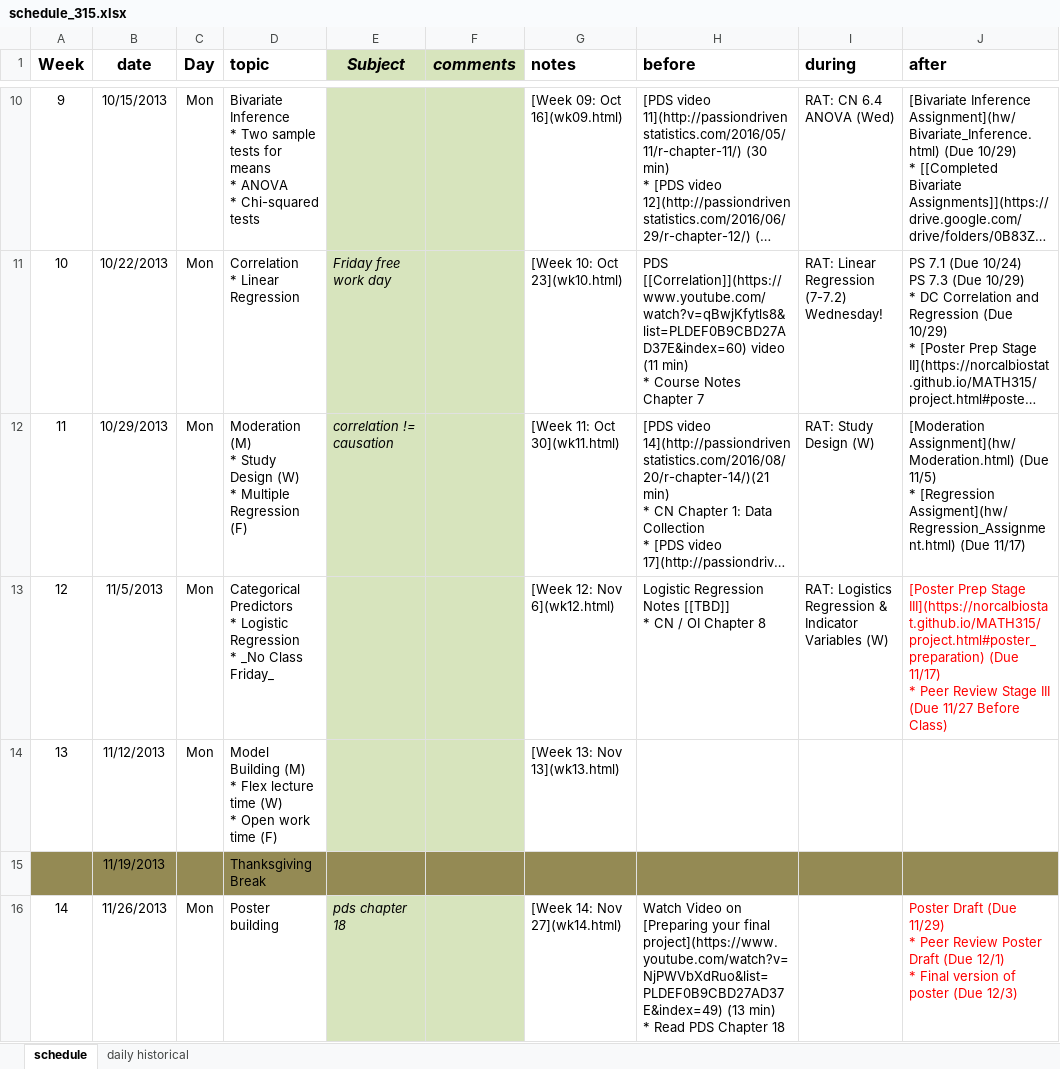
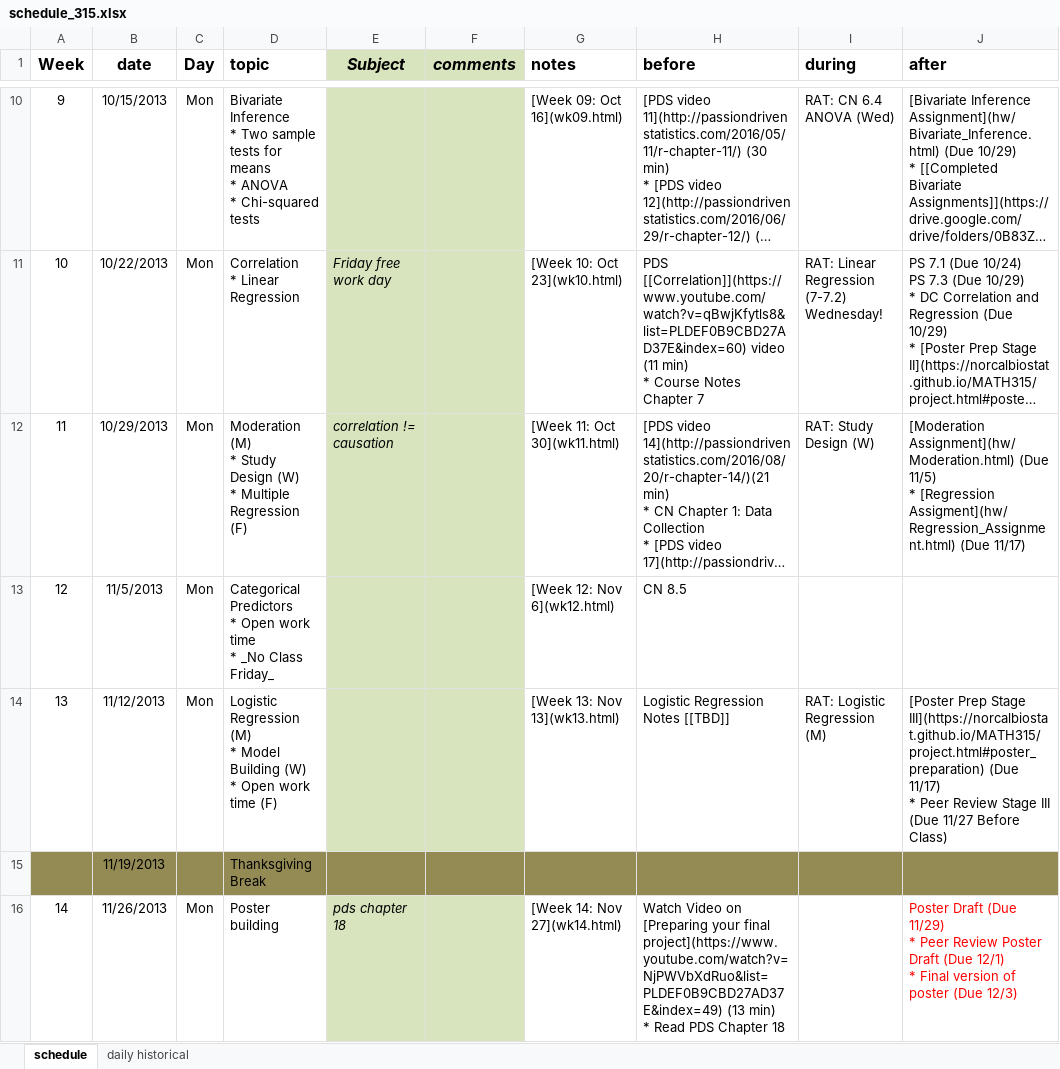
Before and after one commit to KirosG/MATH315, an Excel workbook: schedule_315.xlsx, sheet schedule, drawn as a sheet; only a part is shown, gaps mark what is left out; long unchanged cells end in …; values as stored, in another font and other column widths than the file's, no borders; ↵ is a line break in a cell; the diff names each change by its address in the sheet, - before the commit and + after, or states it on an @@ line.

Commit message:
add regression assignment

```diff
--- a/schedule_315.xlsx (sheet schedule)
+++ b/schedule_315.xlsx (sheet schedule)
-D13 (topic): …Predictors ↵ * Logistic Regression ↵ * _No…
+D13 (topic): …Predictors ↵ * Open work time ↵ * _No…
-H13 (before): Logistic Regression Notes [[TBD]] ↵ * CN / OI Chapter 8
+H13 (before): CN 8.5
-I13 (during): RAT: Logistics Regression & Indicator Variables (W)
+I13 (during): (empty)
-J13 (after): [Poster Prep Stage III](https://norcalbiostat.github.io/MATH315/project.html#poster_preparation) (Due 11/17) ↵ * Peer Review Stage III (Due 11/27 Before Class)
+J13 (after): (empty)
-D14 (topic): Model Building (M) ↵ * Flex lecture time (W) ↵ *…
+D14 (topic): Logistic Regression (M) ↵ * Model Building (W) ↵ *…
-H14 (before): (empty)
+H14 (before): Logistic Regression Notes [[TBD]]
-I14 (during): (empty)
+I14 (during): RAT: Logistic Regression (M)
-J14 (after): (empty)
+J14 (after): [Poster Prep Stage III](https://norcalbiostat.github.io/MATH315/project.html#poster_preparation) (Due 11/17) ↵ * Peer Review Stage III (Due 11/27 Before Class)
```
Also changed, not shown: 7 other files.
